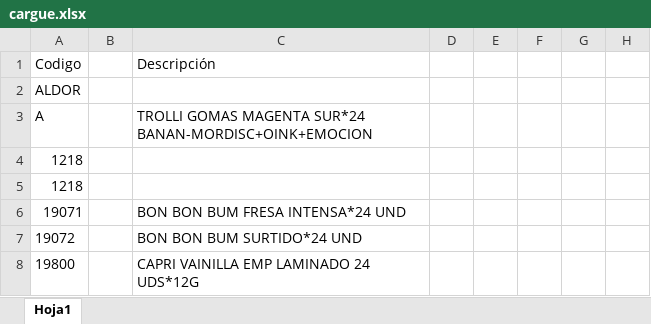
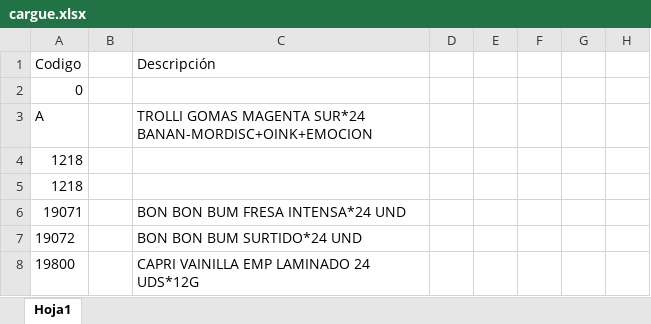
Before and after one commit to sebastianmb/assignment, an Excel workbook: logistica/cargue.xlsx, sheet Hoja1, drawn as a sheet; only a part is shown; values as stored, in another font and other column widths than the file's, no borders; the diff names each change by its address in the sheet, - before the commit and + after, or states it on an @@ line.

Commit message:
Todos los codigos identificados, inicio proceso limpiar base de datos cargue

```diff
--- a/logistica/cargue.xlsx (sheet Hoja1)
+++ b/logistica/cargue.xlsx (sheet Hoja1)
-A2 (Codigo): ALDOR
+A2 (Codigo): 0
```
Also changed, not shown: 1 other file.
